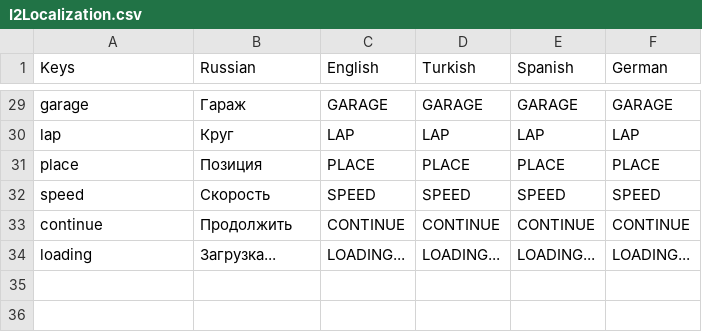
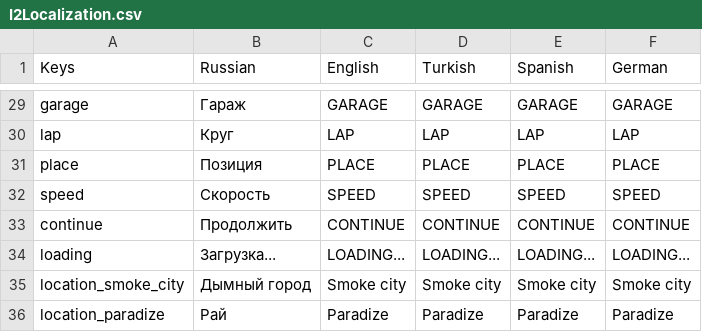
Before and after one commit to BoberUnity2023/HeavyMetal, a CSV file: Assets/Resources/I2Localization.csv, drawn as a sheet; only a part is shown, gaps mark what is left out; the diff names each change by its address in the sheet, - before the commit and + after, or states it on an @@ line.

```diff
--- a/Assets/Resources/I2Localization.csv
+++ b/Assets/Resources/I2Localization.csv
+row 35: location_smoke_city | Дымный город | Smoke city | Smoke city | Smoke city | Smoke city
+row 36: location_paradize | Рай | Paradize | Paradize | Paradize | Paradize
```
Also changed, not shown: 7 other files.
